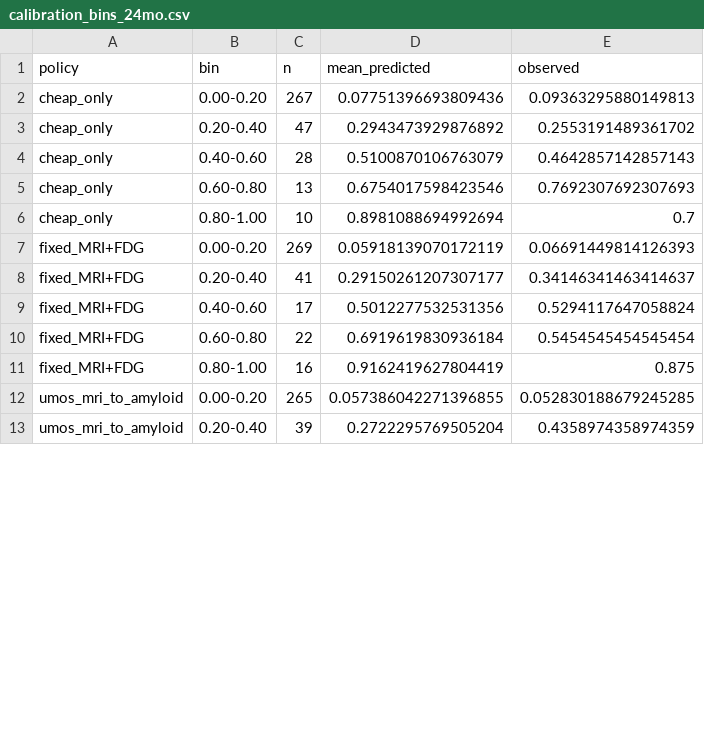
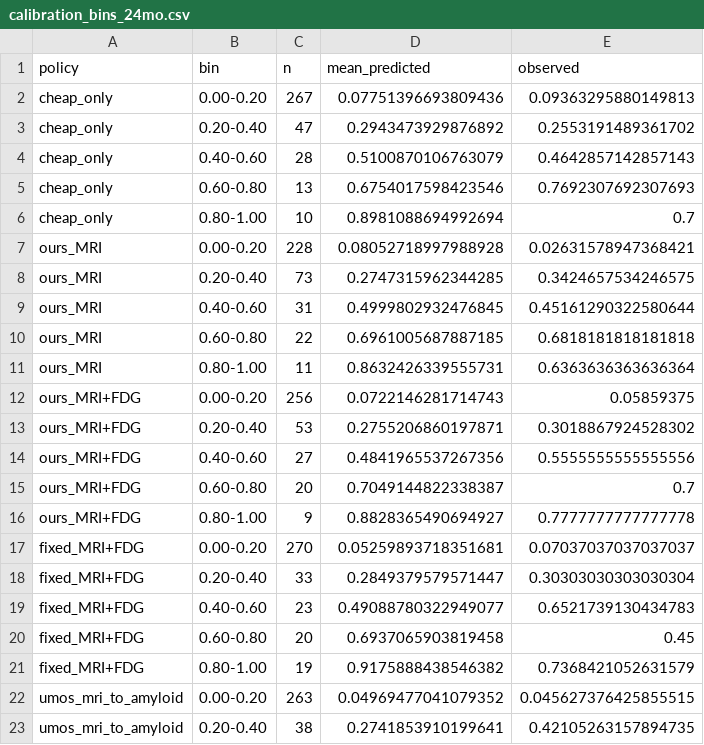
Before and after one commit to rishijayanath24-cpu/adni_project, a CSV file: paper/tables/calibration_bins_24mo.csv, drawn as a sheet; only a part is shown; the diff covers the shown part only.

```diff
--- a/paper/tables/calibration_bins_24mo.csv
+++ b/paper/tables/calibration_bins_24mo.csv
@@ -6,8 +6,18 @@ cheap_only,0.60-0.80,13,0.6754017598423546,0.7692307692307693
 cheap_only,0.80-1.00,10,0.8981088694992694,0.7
-fixed_MRI+FDG,0.00-0.20,269,0.05918139070172119,0.06691449814126393
-fixed_MRI+FDG,0.20-0.40,41,0.29150261207307177,0.34146341463414637
-fixed_MRI+FDG,0.40-0.60,17,0.5012277532531356,0.5294117647058824
-fixed_MRI+FDG,0.60-0.80,22,0.6919619830936184,0.5454545454545454
-fixed_MRI+FDG,0.80-1.00,16,0.9162419627804419,0.875
-umos_mri_to_amyloid,0.00-0.20,265,0.057386042271396855,0.052830188679245285
-umos_mri_to_amyloid,0.20-0.40,39,0.2722295769505204,0.4358974358974359
+ours_MRI,0.00-0.20,228,0.08052718997988928,0.02631578947368421
+ours_MRI,0.20-0.40,73,0.2747315962344285,0.3424657534246575
+ours_MRI,0.40-0.60,31,0.4999802932476845,0.45161290322580644
+ours_MRI,0.60-0.80,22,0.6961005687887185,0.6818181818181818
+ours_MRI,0.80-1.00,11,0.8632426339555731,0.6363636363636364
+ours_MRI+FDG,0.00-0.20,256,0.0722146281714743,0.05859375
+ours_MRI+FDG,0.20-0.40,53,0.2755206860197871,0.3018867924528302
+ours_MRI+FDG,0.40-0.60,27,0.4841965537267356,0.5555555555555556
+ours_MRI+FDG,0.60-0.80,20,0.7049144822338387,0.7
+ours_MRI+FDG,0.80-1.00,9,0.8828365490694927,0.7777777777777778
+fixed_MRI+FDG,0.00-0.20,270,0.05259893718351681,0.07037037037037037
+fixed_MRI+FDG,0.20-0.40,33,0.2849379579571447,0.30303030303030304
+fixed_MRI+FDG,0.40-0.60,23,0.49088780322949077,0.6521739130434783
+fixed_MRI+FDG,0.60-0.80,20,0.6937065903819458,0.45
+fixed_MRI+FDG,0.80-1.00,19,0.9175888438546382,0.7368421052631579
+umos_mri_to_amyloid,0.00-0.20,263,0.04969477041079352,0.045627376425855515
+umos_mri_to_amyloid,0.20-0.40,38,0.2741853910199641,0.42105263157894735
```
Also changed, not shown: 1 added row, 1 removed row and 63 edited cells elsewhere in this file, paper/tables/decision_curve_24mo.csv, paper/tables/policy_benchmark_12mo.csv, 20 other files.
